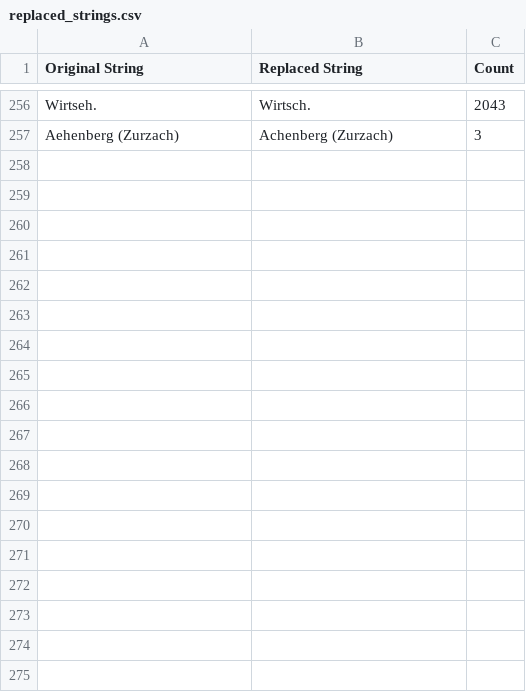
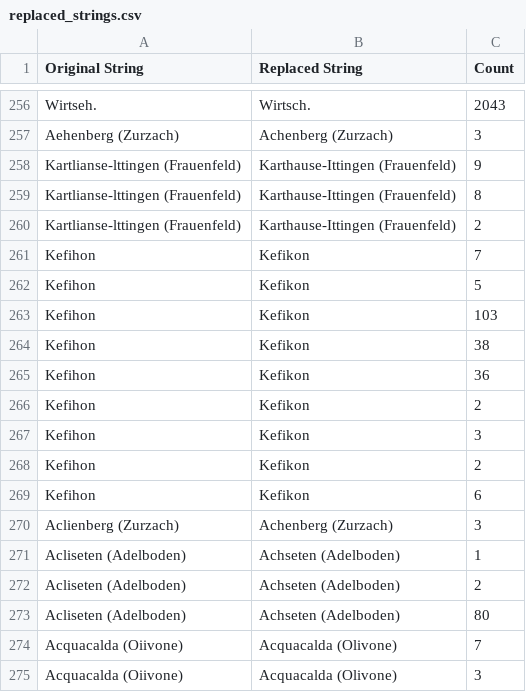
Before and after one commit to DHBern/PTT_phonebook_data_tsv, a CSV file: code_manual_replacement/replaced_strings.csv, drawn as a sheet; only a part is shown, gaps mark what is left out; the diff names each change by its address in the sheet, - before the commit and + after, or states it on an @@ line.

Commit message:
search and replace operations

```diff
--- a/code_manual_replacement/replaced_strings.csv
+++ b/code_manual_replacement/replaced_strings.csv
+row 258: Kartlianse-lttingen (Frauenfeld) | Karthause-Ittingen (Frauenfeld) | 9
+row 259: Kartlianse-lttingen (Frauenfeld) | Karthause-Ittingen (Frauenfeld) | 8
+row 260: Kartlianse-lttingen (Frauenfeld) | Karthause-Ittingen (Frauenfeld) | 2
+row 261: Kefihon | Kefikon | 7
+row 262: Kefihon | Kefikon | 5
+row 263: Kefihon | Kefikon | 103
+row 264: Kefihon | Kefikon | 38
+row 265: Kefihon | Kefikon | 36
+row 266: Kefihon | Kefikon | 2
+row 267: Kefihon | Kefikon | 3
+row 268: Kefihon | Kefikon | 2
+row 269: Kefihon | Kefikon | 6
+row 270: Aclienberg (Zurzach) | Achenberg (Zurzach) | 3
+row 271: Acliseten (Adelboden) | Achseten (Adelboden) | 1
+row 272: Acliseten (Adelboden) | Achseten (Adelboden) | 2
+row 273: Acliseten (Adelboden) | Achseten (Adelboden) | 80
+row 274: Acquacalda (Oiivone) | Acquacalda (Olivone) | 7
+row 275: Acquacalda (Oiivone) | Acquacalda (Olivone) | 3
```
